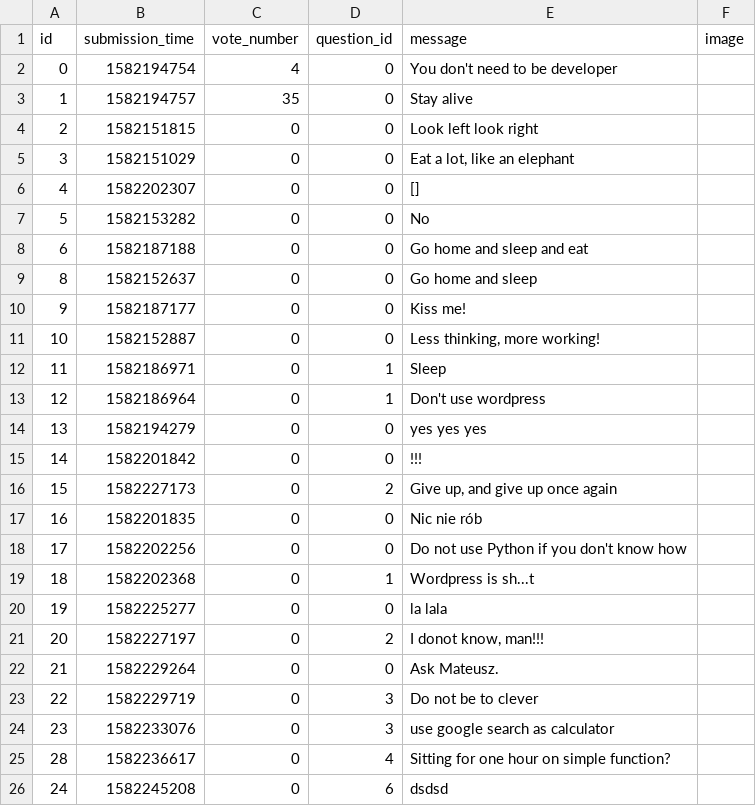
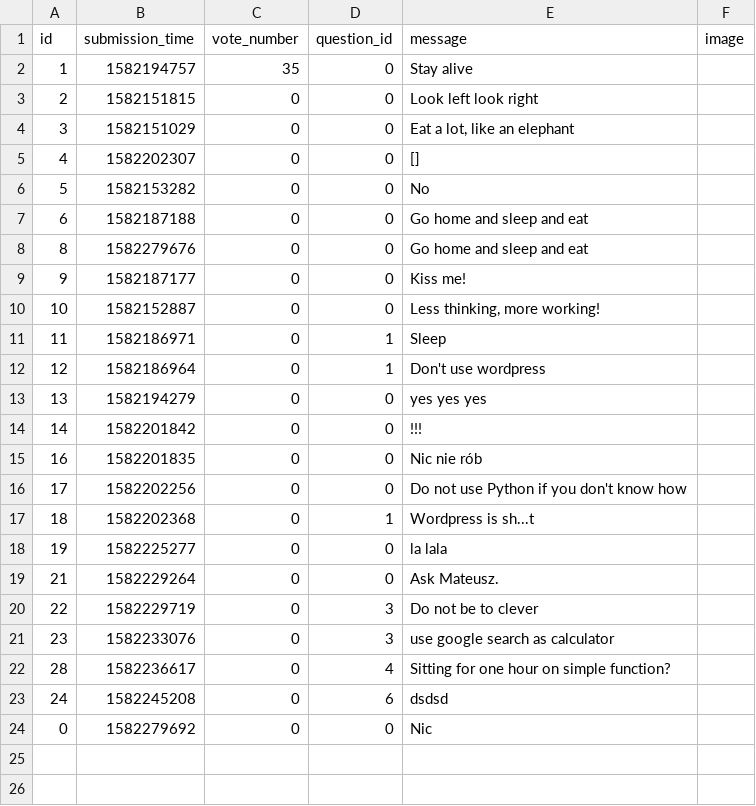
Before and after one commit to pawelPlusa/ask-mate-python, a CSV file: sample_data/answer.csv, drawn as a sheet.

```diff
--- a/sample_data/answer.csv
+++ b/sample_data/answer.csv
@@ -1,3 +1,2 @@
 id,submission_time,vote_number,question_id,message,image
-0,1582194754,4,0,You don't need to be developer,
 1,1582194757,35,0,Stay alive,
@@ -10,4 +9,4 @@ id,submission_time,vote_number,question_id,message,image
 ",
-8,1582152637,0,0,"Go home and sleep
-",
+8,1582279676,0,0,"Go home and sleep and eat
+",
 9,1582187177,0,0,Kiss me!,
@@ -18,4 +17,2 @@ id,submission_time,vote_number,question_id,message,image
 14,1582201842,0,0,!!!,
-15,1582227173,0,2,"Give up, and give up once again
-",
 16,1582201835,0,0,Nic nie rób,
@@ -24,3 +21,2 @@ id,submission_time,vote_number,question_id,message,image
 19,1582225277,0,0,la lala,
-20,1582227197,0,2,"I donot know, man!!!",
 21,1582229264,0,0,Ask Mateusz.,
@@ -30 +26,2 @@ id,submission_time,vote_number,question_id,message,image
 24,1582245208,0,6,dsdsd,
+0,1582279692,0,0,Nic,
```
Also changed, not shown: sample_data/question.csv, 1 other file.
